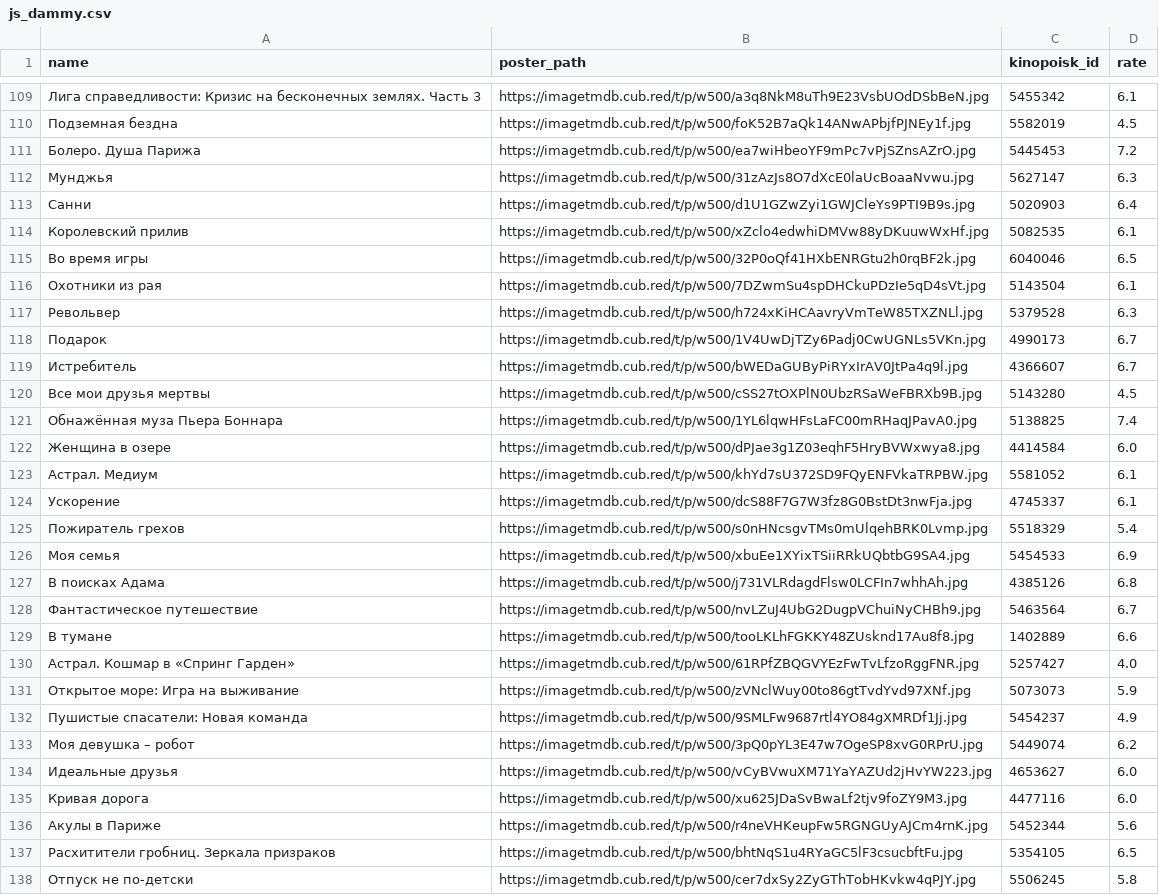
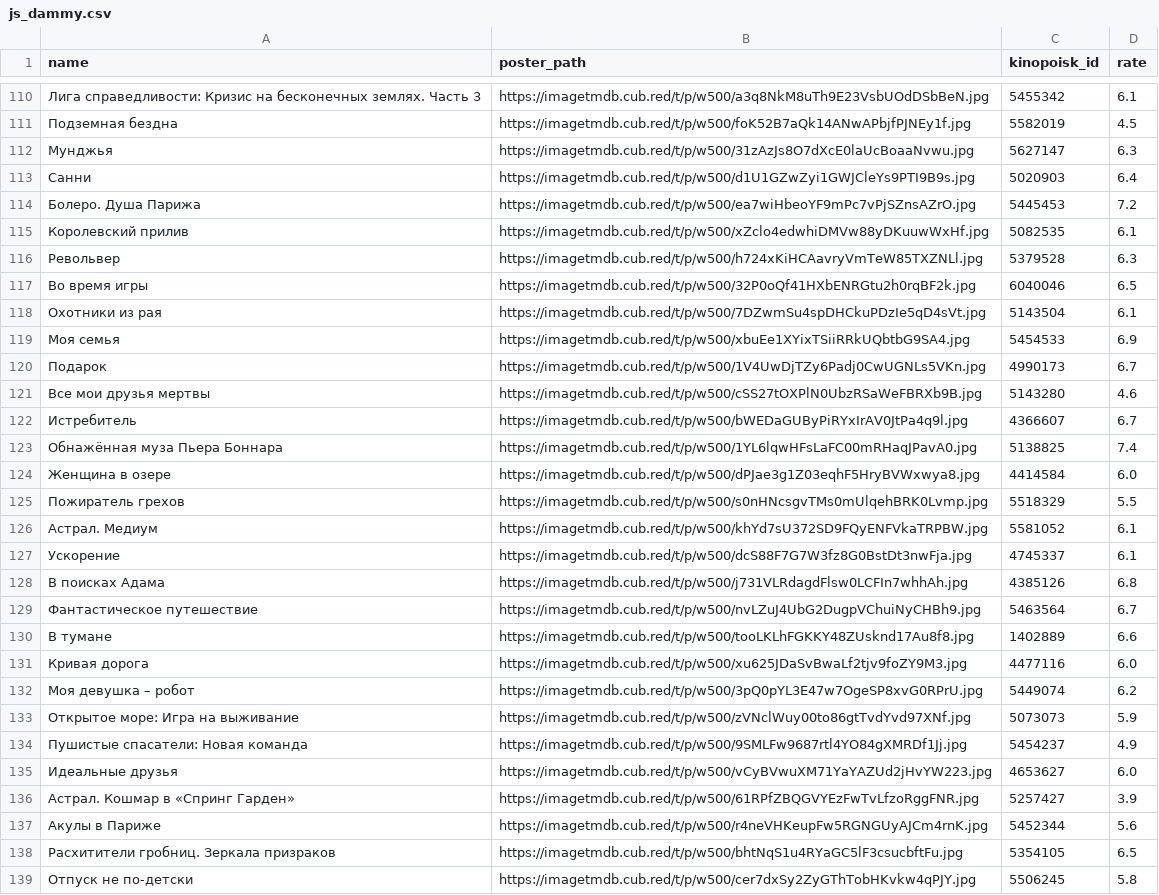
Before and after one commit to obeyadw/obeyadw.github.io, a CSV file: js_dammy.csv, drawn as a sheet; only a part is shown, gaps mark what is left out; the diff covers the shown part only.

```diff
--- a/js_dammy.csv
+++ b/js_dammy.csv
@@ -110,18 +111,18 @@ name,poster_path,kinopoisk_id,rate
 Подземная бездна,https://imagetmdb.cub.red/t/p/w500/foK52B7aQk14ANwAPbjfPJNEy1f.jpg,5582019,4.5
-Болеро. Душа Парижа,https://imagetmdb.cub.red/t/p/w500/ea7wiHbeoYF9mPc7vPjSZnsAZrO.jpg,5445453,7.2
 Мунджья,https://imagetmdb.cub.red/t/p/w500/31zAzJs8O7dXcE0laUcBoaaNvwu.jpg,5627147,6.3
 Санни,https://imagetmdb.cub.red/t/p/w500/d1U1GZwZyi1GWJCleYs9PTI9B9s.jpg,5020903,6.4
+Болеро. Душа Парижа,https://imagetmdb.cub.red/t/p/w500/ea7wiHbeoYF9mPc7vPjSZnsAZrO.jpg,5445453,7.2
 Королевский прилив,https://imagetmdb.cub.red/t/p/w500/xZclo4edwhiDMVw88yDKuuwWxHf.jpg,5082535,6.1
+Револьвер,https://imagetmdb.cub.red/t/p/w500/h724xKiHCAavryVmTeW85TXZNLl.jpg,5379528,6.3
 Во время игры,https://imagetmdb.cub.red/t/p/w500/32P0oQf41HXbENRGtu2h0rqBF2k.jpg,6040046,6.5
 Охотники из рая,https://imagetmdb.cub.red/t/p/w500/7DZwmSu4spDHCkuPDzIe5qD4sVt.jpg,5143504,6.1
-Револьвер,https://imagetmdb.cub.red/t/p/w500/h724xKiHCAavryVmTeW85TXZNLl.jpg,5379528,6.3
+Моя семья,https://imagetmdb.cub.red/t/p/w500/xbuEe1XYixTSiiRRkUQbtbG9SA4.jpg,5454533,6.9
 Подарок,https://imagetmdb.cub.red/t/p/w500/1V4UwDjTZy6Padj0CwUGNLs5VKn.jpg,4990173,6.7
+Все мои друзья мертвы,https://imagetmdb.cub.red/t/p/w500/cSS27tOXPlN0UbzRSaWeFBRXb9B.jpg,5143280,4.6
 Истребитель,https://imagetmdb.cub.red/t/p/w500/bWEDaGUByPiRYxIrAV0JtPa4q9l.jpg,4366607,6.7
-Все мои друзья мертвы,https://imagetmdb.cub.red/t/p/w500/cSS27tOXPlN0UbzRSaWeFBRXb9B.jpg,5143280,4.5
 Обнажённая муза Пьера Боннара,https://imagetmdb.cub.red/t/p/w500/1YL6lqwHFsLaFC00mRHaqJPavA0.jpg,5138825,7.4
 Женщина в озере,https://imagetmdb.cub.red/t/p/w500/dPJae3g1Z03eqhF5HryBVWxwya8.jpg,4414584,6.0
+Пожиратель грехов,https://imagetmdb.cub.red/t/p/w500/s0nHNcsgvTMs0mUlqehBRK0Lvmp.jpg,5518329,5.5
 Астрал. Медиум,https://imagetmdb.cub.red/t/p/w500/khYd7sU372SD9FQyENFVkaTRPBW.jpg,5581052,6.1
 Ускорение,https://imagetmdb.cub.red/t/p/w500/dcS88F7G7W3fz8G0BstDt3nwFja.jpg,4745337,6.1
-Пожиратель грехов,https://imagetmdb.cub.red/t/p/w500/s0nHNcsgvTMs0mUlqehBRK0Lvmp.jpg,5518329,5.4
-Моя семья,https://imagetmdb.cub.red/t/p/w500/xbuEe1XYixTSiiRRkUQbtbG9SA4.jpg,5454533,6.9
 В поисках Адама,https://imagetmdb.cub.red/t/p/w500/j731VLRdagdFlsw0LCFIn7whhAh.jpg,4385126,6.8
@@ -129,8 +130,8 @@ name,poster_path,kinopoisk_id,rate
 В тумане,https://imagetmdb.cub.red/t/p/w500/tooLKLhFGKKY48ZUsknd17Au8f8.jpg,1402889,6.6
-Астрал. Кошмар в «Спринг Гарден»,https://imagetmdb.cub.red/t/p/w500/61RPfZBQGVYEzFwTvLfzoRggFNR.jpg,5257427,4.0
+Кривая дорога,https://imagetmdb.cub.red/t/p/w500/xu625JDaSvBwaLf2tjv9foZY9M3.jpg,4477116,6.0
+Моя девушка – робот,https://imagetmdb.cub.red/t/p/w500/3pQ0pYL3E47w7OgeSP8xvG0RPrU.jpg,5449074,6.2
 Открытое море: Игра на выживание,https://imagetmdb.cub.red/t/p/w500/zVNclWuy00to86gtTvdYvd97XNf.jpg,5073073,5.9
 Пушистые спасатели: Новая команда,https://imagetmdb.cub.red/t/p/w500/9SMLFw9687rtl4YO84gXMRDf1Jj.jpg,5454237,4.9
-Моя девушка – робот,https://imagetmdb.cub.red/t/p/w500/3pQ0pYL3E47w7OgeSP8xvG0RPrU.jpg,5449074,6.2
 Идеальные друзья,https://imagetmdb.cub.red/t/p/w500/vCyBVwuXM71YaYAZUd2jHvYW223.jpg,4653627,6.0
-Кривая дорога,https://imagetmdb.cub.red/t/p/w500/xu625JDaSvBwaLf2tjv9foZY9M3.jpg,4477116,6.0
+Астрал. Кошмар в «Спринг Гарден»,https://imagetmdb.cub.red/t/p/w500/61RPfZBQGVYEzFwTvLfzoRggFNR.jpg,5257427,3.9
 Акулы в Париже,https://imagetmdb.cub.red/t/p/w500/r4neVHKeupFw5RGNGUyAJCm4rnK.jpg,5452344,5.6
```
Also changed, not shown: 9 added rows, 9 removed rows, 65 moved rows and 13 edited cells elsewhere in this file.
